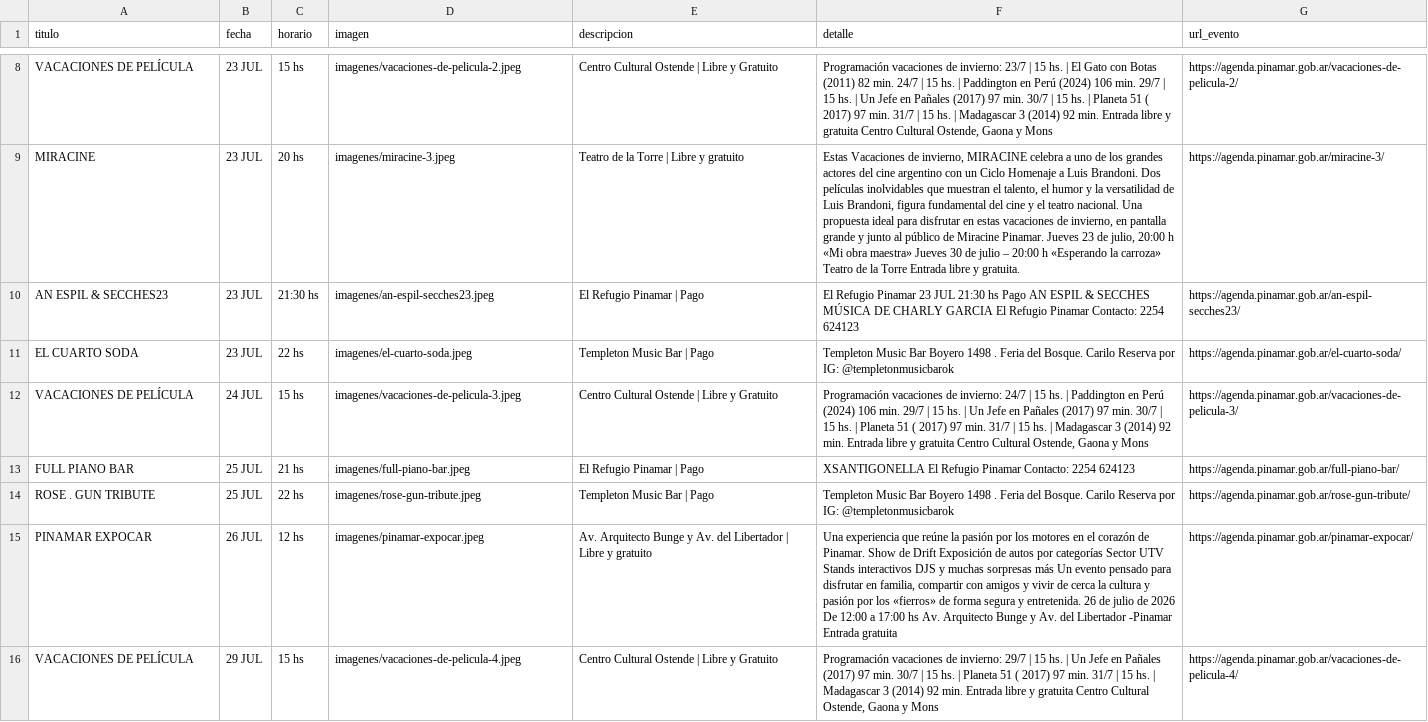
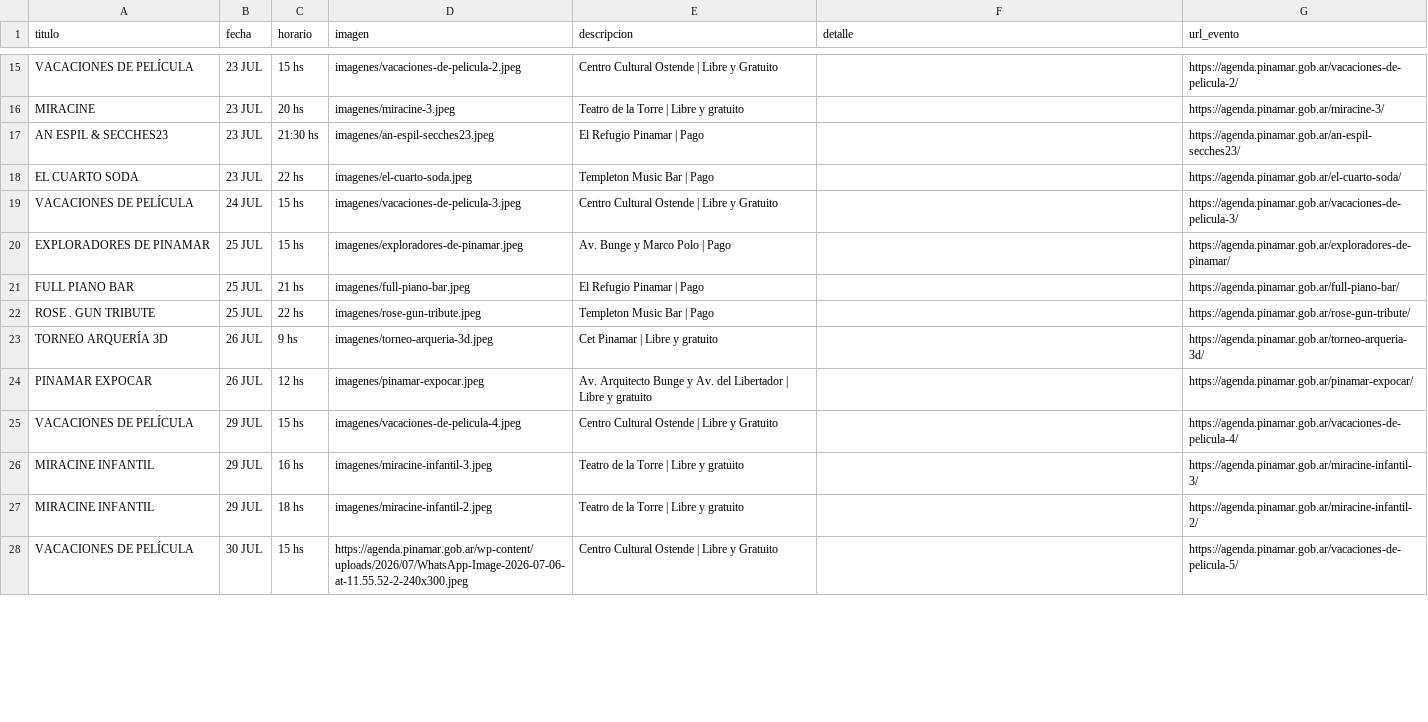
Before and after one commit to Herink/agenda-pinamar, a CSV file: eventos_pinamar.csv, drawn as a sheet; only a part is shown, gaps mark what is left out; addresses are those after the commit; the diff covers the shown part only; the diff names each change by its address in the sheet, - before the commit and + after, or states it on an @@ line.

```diff
--- a/eventos_pinamar.csv
+++ b/eventos_pinamar.csv
-F15 (detalle): Programación vacaciones de invierno: 23/7 | 15 hs. | El Gato con Botas (2011) 82 min. 24/7 | 15 hs. | Paddington en Perú (2024) 106 min. 29/7 | 15 hs. | Un Jefe en Pañales (2017) 97 min. 30/7 | 15 hs. | Planeta 51 ( 2017) 97 min. 31/7 | 15 hs. | Madagascar 3 (2014) 92 min. Entrada libre y gratuita Centro Cultural Ostende, Gaona y Mons
+F15 (detalle): (empty)
-F16 (detalle): Estas Vacaciones de invierno, MIRACINE celebra a uno de los grandes actores del cine argentino con un Ciclo Homenaje a Luis Brandoni. Dos películas inolvidables que muestran el talento, el humor y la versatilidad de Luis Brandoni, figura fundamental del cine y el teatro nacional. Una propuesta ideal para disfrutar en estas vacaciones de invierno, en pantalla grande y junto al público de Miracine Pinamar. Jueves 23 de julio, 20:00 h «Mi obra maestra» Jueves 30 de julio – 20:00 h «Esperando la carroza» Teatro de la Torre Entrada libre y gratuita.
+F16 (detalle): (empty)
-F17 (detalle): El Refugio Pinamar 23 JUL 21:30 hs Pago AN ESPIL & SECCHES MÚSICA DE CHARLY GARCIA El Refugio Pinamar Contacto: 2254 624123
+F17 (detalle): (empty)
-F18 (detalle): Templeton Music Bar Boyero 1498 . Feria del Bosque. Carilo Reserva por IG: @templetonmusicbarok
+F18 (detalle): (empty)
-F19 (detalle): Programación vacaciones de invierno: 24/7 | 15 hs. | Paddington en Perú (2024) 106 min. 29/7 | 15 hs. | Un Jefe en Pañales (2017) 97 min. 30/7 | 15 hs. | Planeta 51 ( 2017) 97 min. 31/7 | 15 hs. | Madagascar 3 (2014) 92 min. Entrada libre y gratuita Centro Cultural Ostende, Gaona y Mons
+F19 (detalle): (empty)
+row 20: EXPLORADORES DE PINAMAR | 25 JUL | 15 hs | imagenes/exploradores-de-pinamar.jpeg | Av. Bunge y Marco Polo | Pago |  | https://agenda.pinamar.gob.ar/exploradores-de-pinamar/
-F21 (detalle): XSANTIGONELLA El Refugio Pinamar Contacto: 2254 624123
+F21 (detalle): (empty)
-F22 (detalle): Templeton Music Bar Boyero 1498 . Feria del Bosque. Carilo Reserva por IG: @templetonmusicbarok
+F22 (detalle): (empty)
+row 23: TORNEO ARQUERÍA 3D | 26 JUL | 9 hs | imagenes/torneo-arqueria-3d.jpeg | Cet Pinamar | Libre y gratuito |  | https://agenda.pinamar.gob.ar/torneo-arqueria-3d/
-F24 (detalle): Una experiencia que reúne la pasión por los motores en el corazón de Pinamar. Show de Drift Exposición de autos por categorías Sector UTV Stands interactivos DJS y muchas sorpresas más Un evento pensado para disfrutar en familia, compartir con amigos y vivir de cerca la cultura y pasión por los «fierros» de forma segura y entretenida. 26 de julio de 2026 De 12:00 a 17:00 hs Av. Arquitecto Bunge y Av. del Libertador -Pinamar Entrada gratuita
+F24 (detalle): (empty)
-F25 (detalle): Programación vacaciones de invierno: 29/7 | 15 hs. | Un Jefe en Pañales (2017) 97 min. 30/7 | 15 hs. | Planeta 51 ( 2017) 97 min. 31/7 | 15 hs. | Madagascar 3 (2014) 92 min. Entrada libre y gratuita Centro Cultural Ostende, Gaona y Mons
+F25 (detalle): (empty)
+row 26: MIRACINE INFANTIL | 29 JUL | 16 hs | imagenes/miracine-infantil-3.jpeg | Teatro de la Torre | Libre y gratuito |  | https://agenda.pinamar.gob.ar/miracine-infantil-3/
+row 27: MIRACINE INFANTIL | 29 JUL | 18 hs | imagenes/miracine-infantil-2.jpeg | Teatro de la Torre | Libre y gratuito |  | https://agenda.pinamar.gob.ar/miracine-infantil-2/
+row 28: VACACIONES DE PELÍCULA | 30 JUL | 15 hs | https://agenda.pinamar.gob.ar/wp-content/uploads/2026/07/WhatsApp-Image-2026-07-06-at-11.55.52-2-240x300.jpeg | Centro Cultural Ostende | Libre y Gratuito |  | https://agenda.pinamar.gob.ar/vacaciones-de-pelicula-5/
```
Also changed, not shown: 10 added rows, 1 removed row and 14 edited cells elsewhere in this file, 14 other files.
